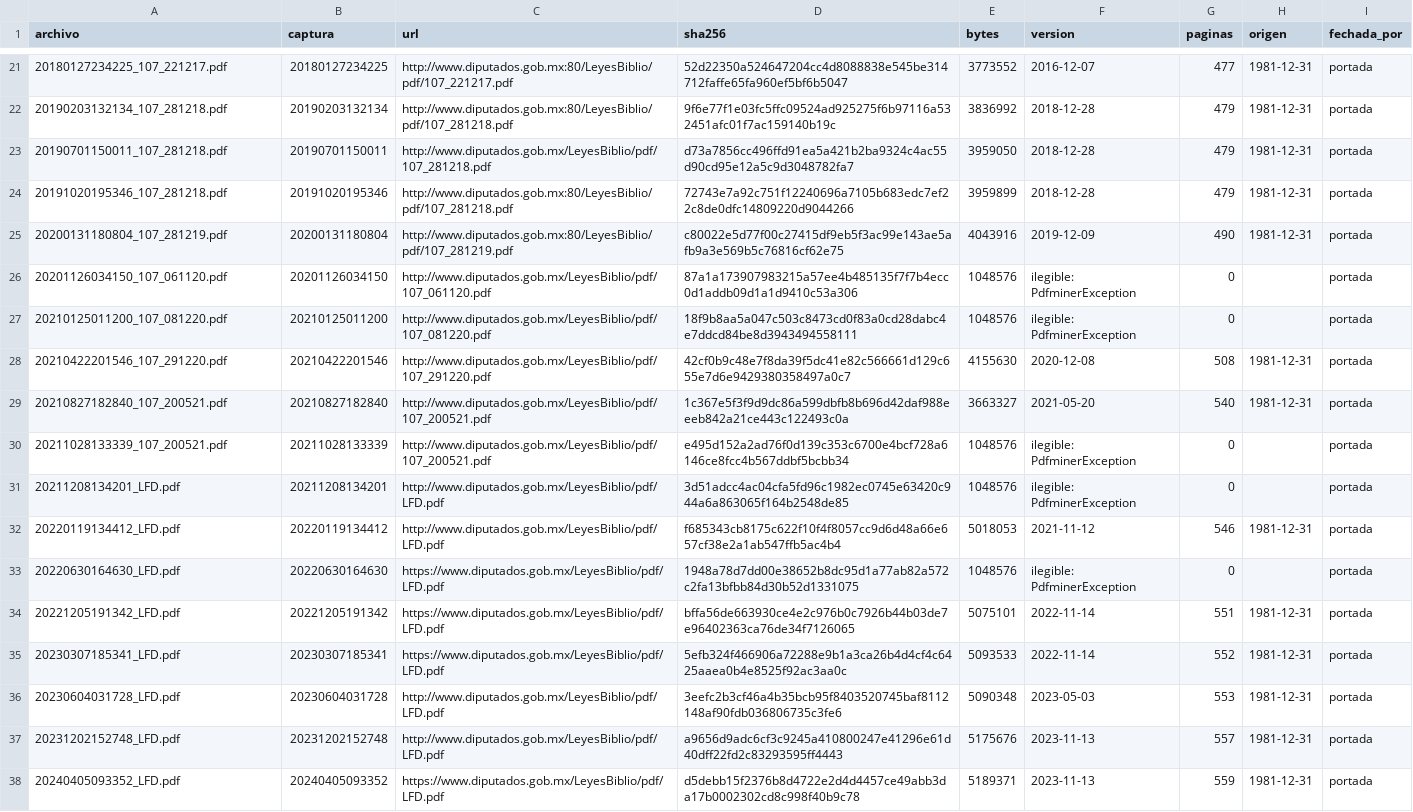
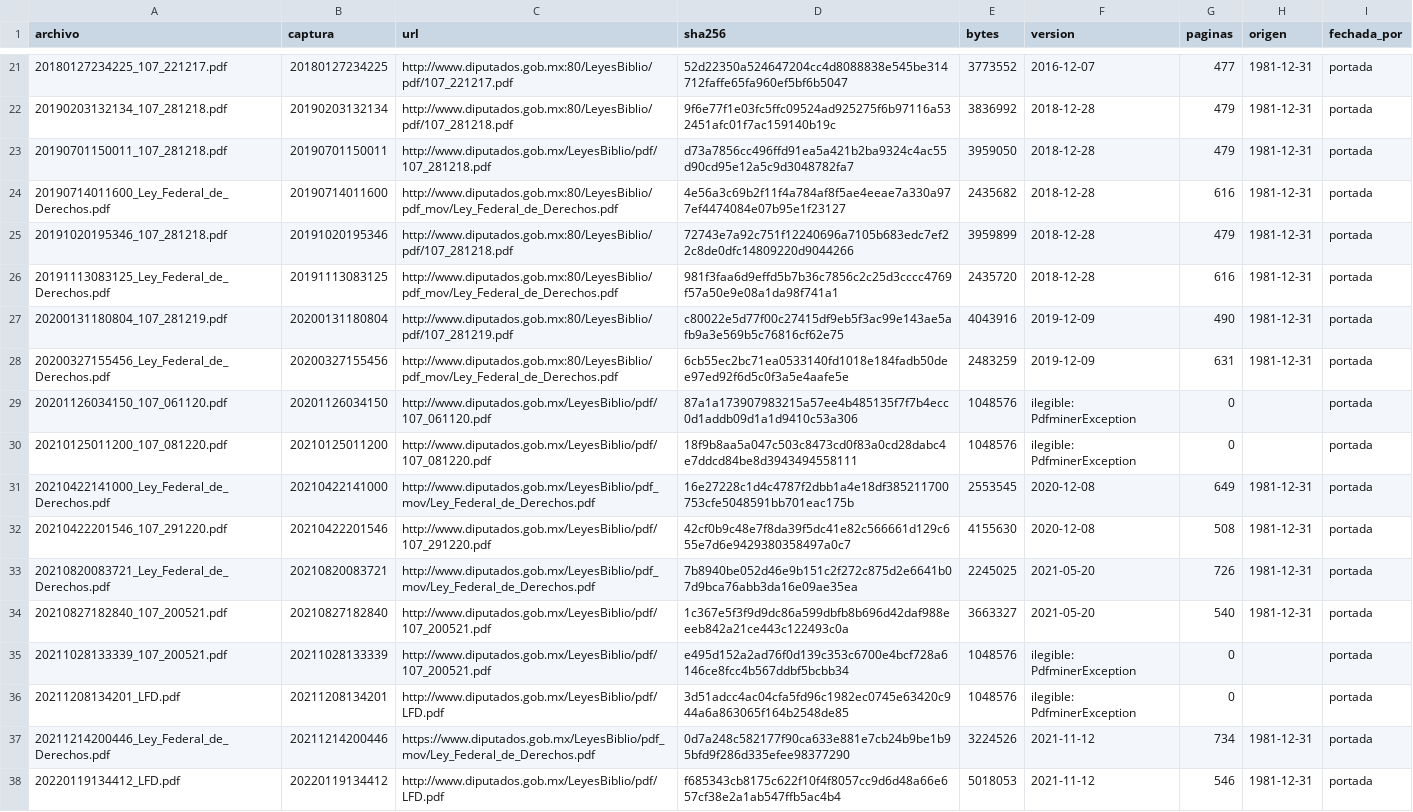
Before and after one commit to OpenCodice/historico-extractor, a TSV file: manifiestos/lfd.tsv, drawn as a sheet; only a part is shown, gaps mark what is left out; the shorter side is filled out with more unchanged rows; the diff covers the shown part only; the diff names each change by its address in the sheet, - before the commit and + after, or states it on an @@ line.

```diff
--- a/manifiestos/lfd.tsv
+++ b/manifiestos/lfd.tsv
+row 24: 20190714011600_Ley_Federal_de_Derechos.pdf | 20190714011600 | http://www.diputados.gob.mx:80/LeyesBiblio/pdf_mov/Ley_Federal_de_Derechos.pdf | 4e56a3c69b2f11f4a784af8f5ae4eeae7a330a977ef4474084e07b95e1f23127 | 2435682 | 2018-12-28 | 616 | 1981-12-31 | portada
+row 26: 20191113083125_Ley_Federal_de_Derechos.pdf | 20191113083125 | http://www.diputados.gob.mx:80/LeyesBiblio/pdf_mov/Ley_Federal_de_Derechos.pdf | 981f3faa6d9effd5b7b36c7856c2c25d3cccc4769f57a50e9e08a1da98f741a1 | 2435720 | 2018-12-28 | 616 | 1981-12-31 | portada
+row 28: 20200327155456_Ley_Federal_de_Derechos.pdf | 20200327155456 | http://www.diputados.gob.mx:80/LeyesBiblio/pdf_mov/Ley_Federal_de_Derechos.pdf | 6cb55ec2bc71ea0533140fd1018e184fadb50dee97ed92f6d5c0f3a5e4aafe5e | 2483259 | 2019-12-09 | 631 | 1981-12-31 | portada
+row 31: 20210422141000_Ley_Federal_de_Derechos.pdf | 20210422141000 | http://www.diputados.gob.mx/LeyesBiblio/pdf_mov/Ley_Federal_de_Derechos.pdf | 16e27228c1d4c4787f2dbb1a4e18df385211700753cfe5048591bb701eac175b | 2553545 | 2020-12-08 | 649 | 1981-12-31 | portada
+row 33: 20210820083721_Ley_Federal_de_Derechos.pdf | 20210820083721 | http://www.diputados.gob.mx/LeyesBiblio/pdf_mov/Ley_Federal_de_Derechos.pdf | 7b8940be052d46e9b151c2f272c875d2e6641b07d9bca76abb3da16e09ae35ea | 2245025 | 2021-05-20 | 726 | 1981-12-31 | portada
+row 37: 20211214200446_Ley_Federal_de_Derechos.pdf | 20211214200446 | https://www.diputados.gob.mx/LeyesBiblio/pdf_mov/Ley_Federal_de_Derechos.pdf | 0d7a248c582177f90ca633e881e7cb24b9be1b95bfd9f286d335efee98377290 | 3224526 | 2021-11-12 | 734 | 1981-12-31 | portada
```
Also changed, not shown: 13 added rows elsewhere in this file, 2 other files.
